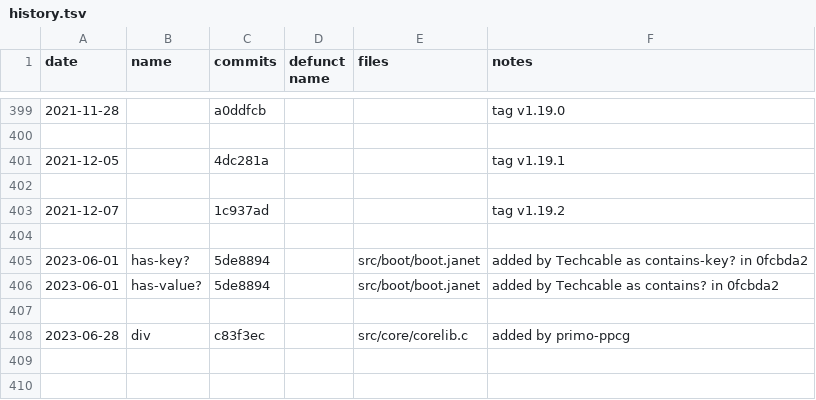
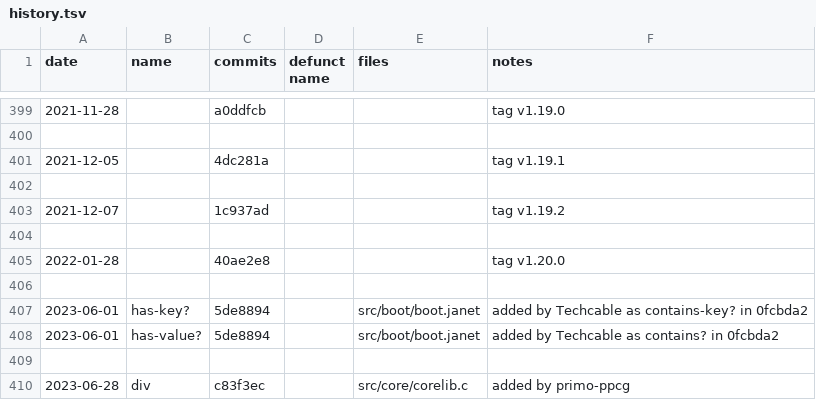
Before and after one commit to sogaiu/janet-examples, a TSV file: doc/history.tsv, drawn as a sheet; only a part is shown, gaps mark what is left out.

Commit message:
Update history.tsv with 1.20.0 info

```diff
--- a/doc/history.tsv
+++ b/doc/history.tsv
@@ -404,2 +404,4 @@ date	name	commits	defunct name	files	notes
 					
+2022-01-28		40ae2e8			tag v1.20.0
+					
 2023-06-01	has-key?	5de8894		src/boot/boot.janet	added by Techcable as contains-key? in 0fcbda2
```
